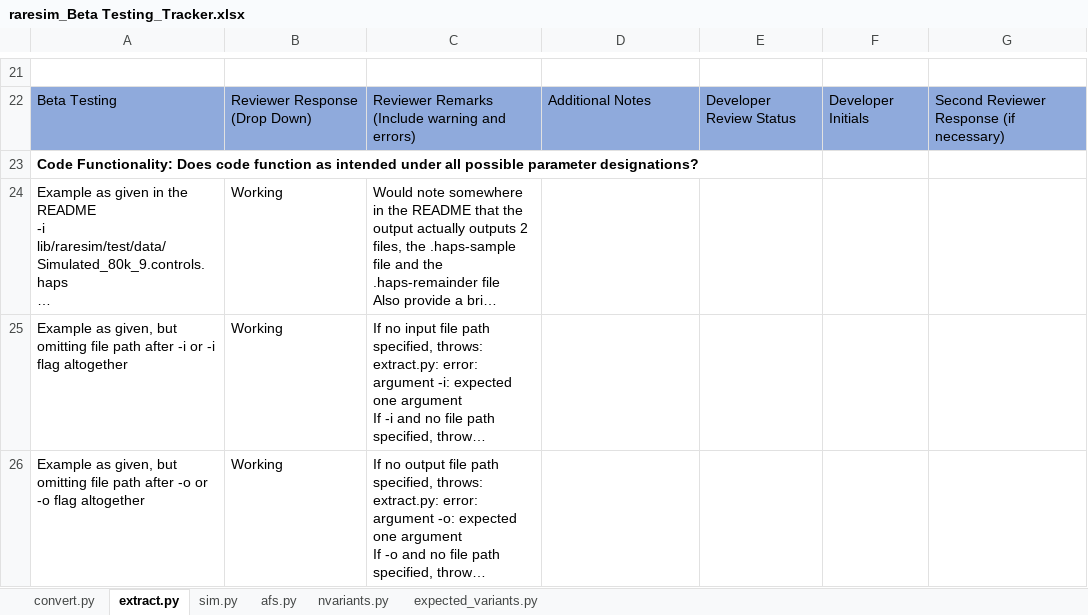
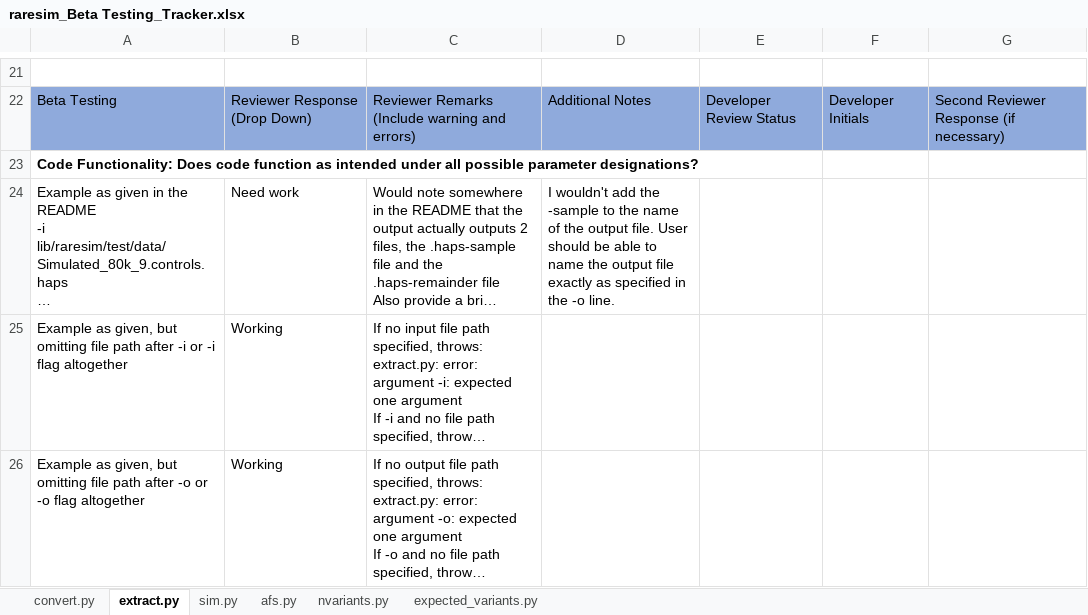
Before and after one commit to sesigler/masters_project, an Excel workbook: Results/raresim_Beta Testing_Tracker.xlsx, sheet extract.py, drawn as a sheet; only a part is shown, gaps mark what is left out; long unchanged cells end in …; values as stored, in another font and other column widths than the file's, no borders; the diff names each change by its address in the sheet, - before the commit and + after, or states it on an @@ line.

Commit message:
added note about added -sample to output name for extract.py

```diff
--- a/Results/raresim_Beta Testing_Tracker.xlsx (sheet extract.py)
+++ b/Results/raresim_Beta Testing_Tracker.xlsx (sheet extract.py)
-B24: Working
+B24: Need work
-D24: (empty)
+D24: I wouldn't add the -sample to the name of the output file. User should be able to name the output file exactly as specified in the -o line.
```
